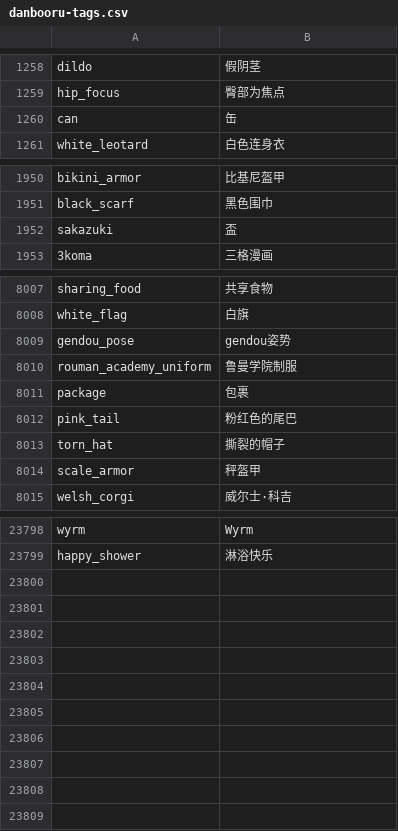
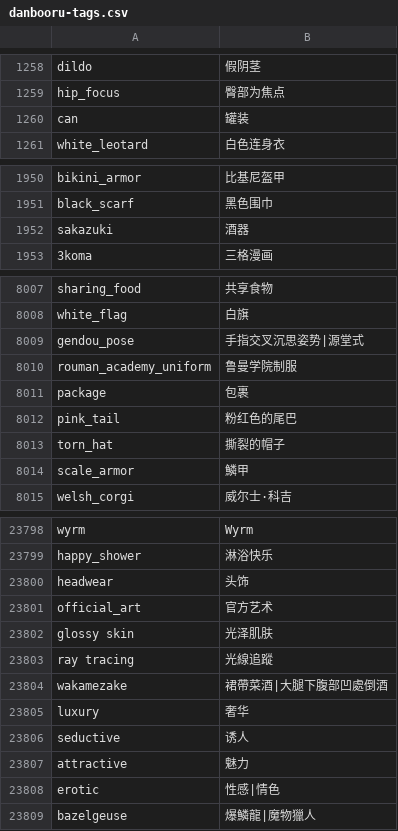
Before and after one commit to bluelovers/danbooru-tags-i18n, a CSV file: src/crowdin/danbooru-tags.csv, drawn as a sheet; only a part is shown, gaps mark what is left out; the diff covers the shown part only.

```diff
--- a/src/crowdin/danbooru-tags.csv
+++ b/src/crowdin/danbooru-tags.csv
@@ -1259,3 +1259,3 @@ dildo,假阴茎
 hip_focus,臀部为焦点
-can,缶
+can,罐装
 white_leotard,白色连身衣
@@ -1951,3 +1951,3 @@ bikini_armor,比基尼盔甲
 black_scarf,黑色围巾
-sakazuki,盃
+sakazuki,酒器
 3koma,三格漫画
@@ -8008,3 +8008,3 @@ sharing_food,共享食物
 white_flag,白旗
-gendou_pose,gendou姿势
+gendou_pose,手指交叉沉思姿势|源堂式
 rouman_academy_uniform,鲁曼学院制服
@@ -8013,3 +8013,3 @@ pink_tail,粉红色的尾巴
 torn_hat,撕裂的帽子
-scale_armor,秤盔甲
+scale_armor,鱗甲
 welsh_corgi,威尔士·科吉
@@ -23799 +23799,11 @@ wyrm,Wyrm
 happy_shower,淋浴快乐
+headwear,头饰
+official_art,官方艺术
+glossy skin,光泽肌肤
+ray tracing,光線追蹤
+wakamezake,裙帶菜酒|大腿下腹部凹處倒酒
+luxury,奢华
+seductive,诱人
+attractive,魅力
+erotic,性感|情色
+bazelgeuse,爆鱗龍|魔物獵人
```
Also changed, not shown: 13 edited cells elsewhere in this file, i18n/zh-CN/danbooru-tags-zh-CN.csv, i18n/zh-TW/danbooru-tags-zh-TW.csv, 1 other file.
